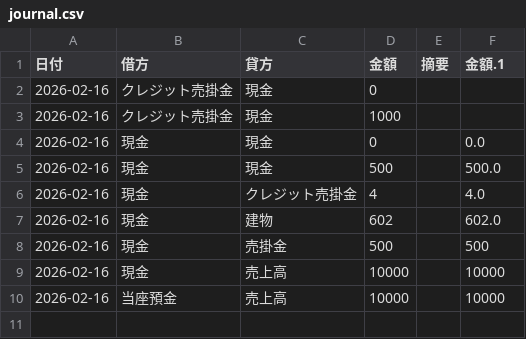
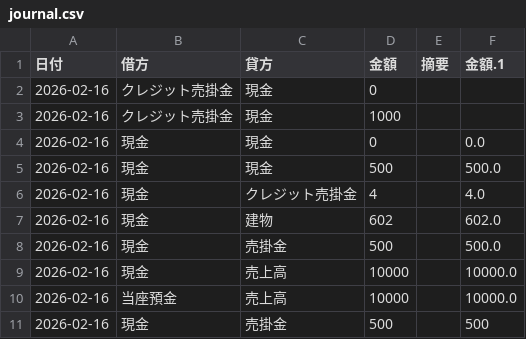
Before and after one commit to xufu732-coder/stack, a CSV file: journal.csv, drawn as a sheet; removed rows and columns are numbered as before the commit, all else as after; the diff names each change by its address in the sheet, - before the commit and + after, or states it on an @@ line.

Commit message:
Batch update journal

```diff
--- a/journal.csv
+++ b/journal.csv
+row 8: 2026-02-16 | 現金 | 売掛金 | 500 |  | 500.0
+row 9: 2026-02-16 | 現金 | 売上高 | 10000 |  | 10000.0
+row 10: 2026-02-16 | 当座預金 | 売上高 | 10000 |  | 10000.0
-row 9: 2026-02-16 | 現金 | 売上高 | 10000 |  | 10000
-row 10: 2026-02-16 | 当座預金 | 売上高 | 10000 |  | 10000
```
